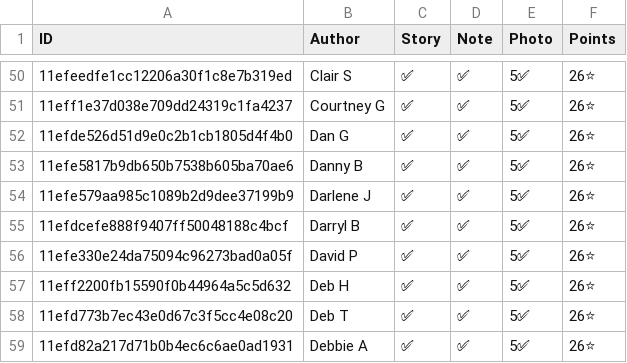
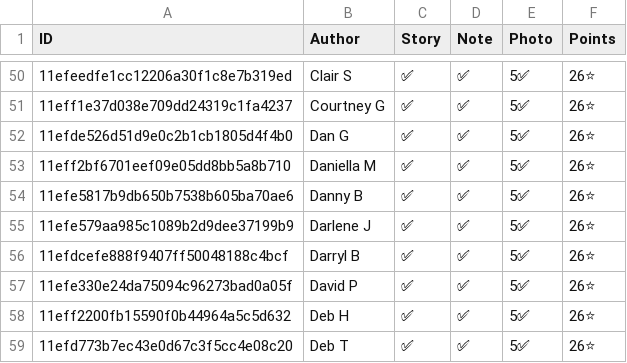
Before and after one commit to madgetr/hockeyville, a CSV file: data/qualified.csv, drawn as a sheet; only a part is shown, gaps mark what is left out; the shorter side is filled out with more unchanged rows; the diff names each change by its address in the sheet, - before the commit and + after, or states it on an @@ line.

```diff
--- a/data/qualified.csv
+++ b/data/qualified.csv
+row 53: 11eff2bf6701eef09e05dd8bb5a8b710 | Daniella M | ✅ | ✅ | 5✅ | 26⭐
```
Also changed, not shown: data/authors.csv, data/kraft.csv, 5 other files.
